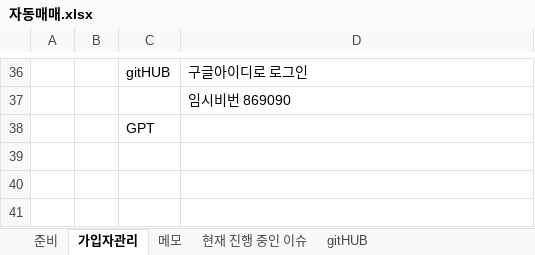
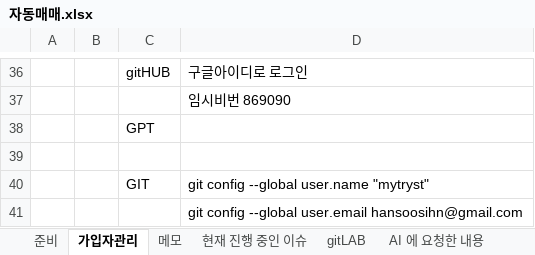
Before and after one commit to hansoosihn/open-trading-api, an Excel workbook: 자동매매.xlsx, sheet 가입자관리, drawn as a sheet; only a part is shown, gaps mark what is left out; values as stored, in another font and other column widths than the file's, no borders; the diff names each change by its address in the sheet, - before the commit and + after, or states it on an @@ line.

Commit message:
feat: Add new dashboard application and CLI for home trading system, including various utility scripts and configuration files

```diff
--- a/자동매매.xlsx (sheet 가입자관리)
+++ b/자동매매.xlsx (sheet 가입자관리)
+sheet tab: gitLAB
+sheet tab: AI 에 요청한 내용
+row 39: (empty)
+row 40:  |  | GIT | git config --global user.name "mytryst"
+row 41:  |  |  | git config --global user.email hansoosihn@gmail.com
```
Also changed, not shown: sheet 준비, sheet gitHUB, 16 other files.
